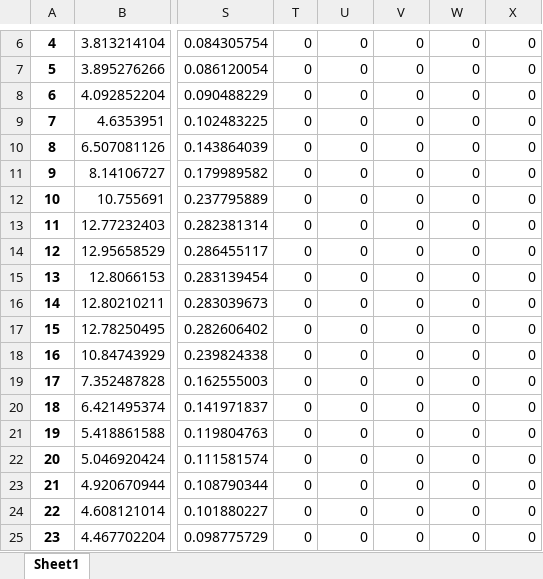
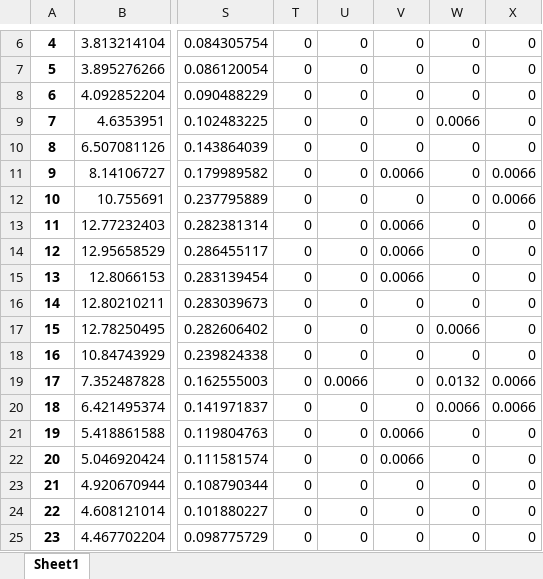
Before and after one commit to jonahaag/PracticalOptimizationOfEnergyNetworks, an Excel workbook: PRO1/step_3/time_series_example/res_load/p_mw.xlsx, sheet Sheet1, drawn as a sheet; only a part is shown, gaps mark what is left out; values as stored, in another font and other column widths than the file's, no borders; the diff names each change by its address in the sheet, - before the commit and + after, or states it on an @@ line.

```diff
--- a/PRO1/step_3/time_series_example/res_load/p_mw.xlsx (sheet Sheet1)
+++ b/PRO1/step_3/time_series_example/res_load/p_mw.xlsx (sheet Sheet1)
-W9: 0
+W9: 0.0066
-V11: 0
+V11: 0.0066
-X11:X12: 0
+X11:X12: 0.0066
-V13:V15: 0
+V13:V15: 0.0066
-W17: 0
+W17: 0.0066
-U19: 0
+U19: 0.0066
-W19: 0
+W19: 0.0132
-X19:X20: 0
+X19:X20: 0.0066
-W20: 0
+W20: 0.0066
-V21:V22: 0
+V21:V22: 0.0066
```
Also changed, not shown: PRO1/step_3/time_series_example/res_bus/vm_pu.xlsx, PRO1/step_3/time_series_example/res_line/i_ka.xlsx, 2 other files.
